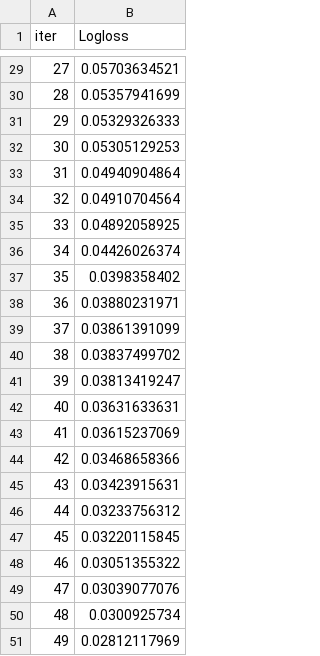
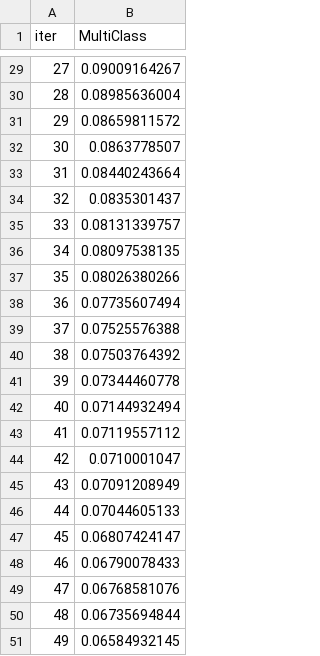
Before and after one commit to AlexJagello/BHCourse_Homework_4, a TSV file: catboost_info/learn_error.tsv, drawn as a sheet; only a part is shown, gaps mark what is left out; the diff covers the shown part only.

```diff
--- a/catboost_info/learn_error.tsv
+++ b/catboost_info/learn_error.tsv
@@ -1 +1 @@
-iter	Logloss
+iter	MultiClass
@@ -29,23 +29,23 @@ iter	Logloss
-27	0.05703634521
-28	0.05357941699
-29	0.05329326333
-30	0.05305129253
-31	0.04940904864
-32	0.04910704564
-33	0.04892058925
-34	0.04426026374
-35	0.0398358402
-36	0.03880231971
-37	0.03861391099
-38	0.03837499702
-39	0.03813419247
-40	0.03631633631
-41	0.03615237069
-42	0.03468658366
-43	0.03423915631
-44	0.03233756312
-45	0.03220115845
-46	0.03051355322
-47	0.03039077076
-48	0.0300925734
-49	0.02812117969
+27	0.09009164267
+28	0.08985636004
+29	0.08659811572
+30	0.0863778507
+31	0.08440243664
+32	0.0835301437
+33	0.08131339757
+34	0.08097538135
+35	0.08026380266
+36	0.07735607494
+37	0.07525576388
+38	0.07503764392
+39	0.07344460778
+40	0.07144932494
+41	0.07119557112
+42	0.0710001047
+43	0.07091208949
+44	0.07044605133
+45	0.06807424147
+46	0.06790078433
+47	0.06768581076
+48	0.06735694844
+49	0.06584932145
```
Also changed, not shown: 27 edited cells elsewhere in this file, catboost_info/time_left.tsv, 4 other files.
